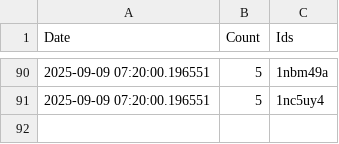
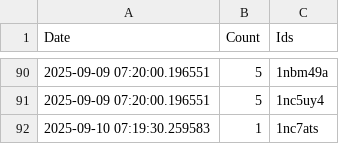
Before and after one commit to brianrocknj/race-reports, a CSV file: log.csv, drawn as a sheet; only a part is shown, gaps mark what is left out; the diff names each change by its address in the sheet, - before the commit and + after, or states it on an @@ line.

```diff
--- a/log.csv
+++ b/log.csv
+row 92: 2025-09-10 07:19:30.259583 | 1 | 1nc7ats
```
